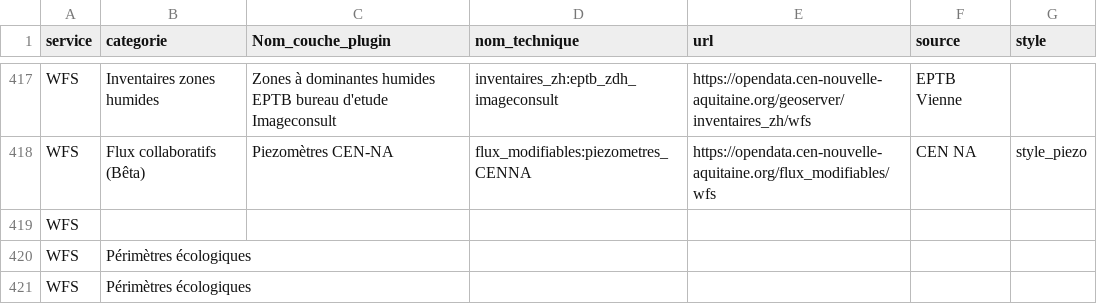
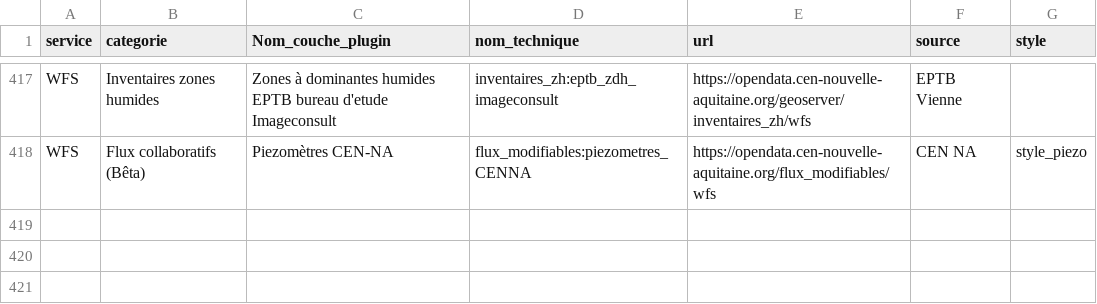
Before and after one commit to CEN-Nouvelle-Aquitaine/fluxcen, a CSV file: flux.csv, drawn as a sheet; only a part is shown, gaps mark what is left out; the diff names each change by its address in the sheet, - before the commit and + after, or states it on an @@ line.

Commit message:
MAJ flux

```diff
--- a/flux.csv
+++ b/flux.csv
-row 419: WFS
-row 420: WFS | Périmètres écologiques
-row 421: WFS | Périmètres écologiques
```
